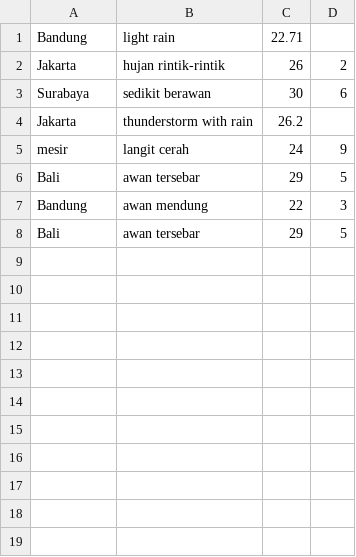
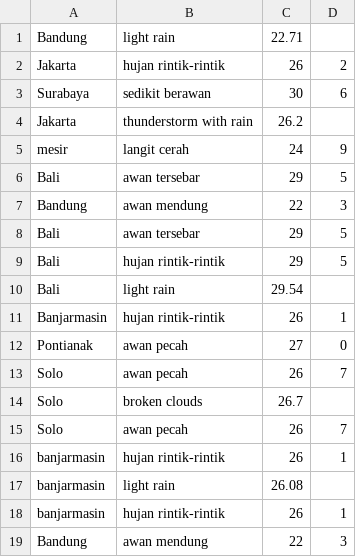
Before and after one commit to riskaaaariana/AplikasiCekCuacaSederhana, a CSV file: weatherData.csv, drawn as a sheet; the diff names each change by its address in the sheet, - before the commit and + after, or states it on an @@ line.

```diff
--- a/weatherData.csv
+++ b/weatherData.csv
+row 9: Bali | hujan rintik-rintik | 29 | 5
+row 10: Bali | light rain | 29.54
+row 11: Banjarmasin | hujan rintik-rintik | 26 | 1
+row 12: Pontianak | awan pecah | 27 | 0
+row 13: Solo | awan pecah | 26 | 7
+row 14: Solo | broken clouds | 26.7
+row 15: Solo | awan pecah | 26 | 7
+row 16: banjarmasin | hujan rintik-rintik | 26 | 1
+row 17: banjarmasin | light rain | 26.08
+row 18: banjarmasin | hujan rintik-rintik | 26 | 1
+row 19: Bandung | awan mendung | 22 | 3
```
Also changed, not shown: 2 other files.
